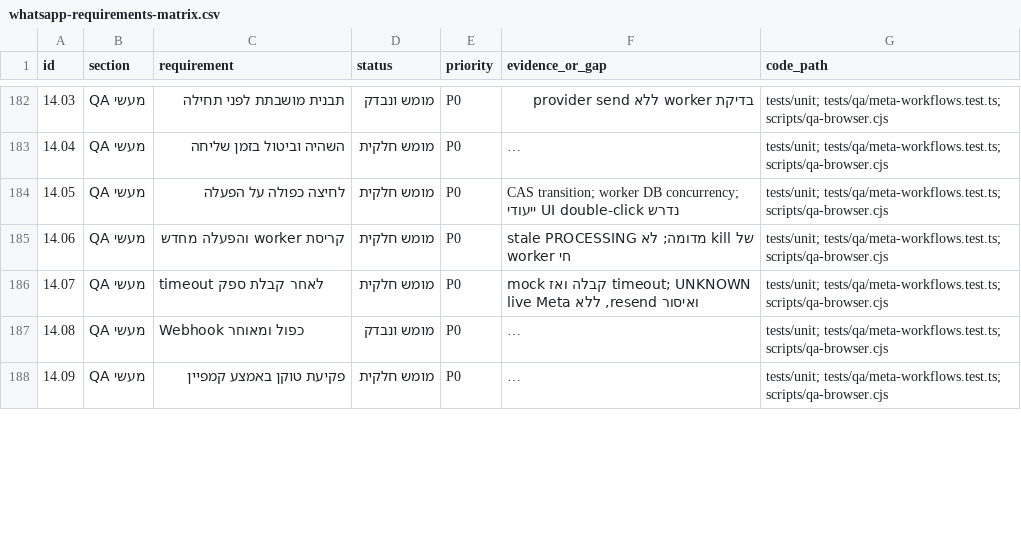
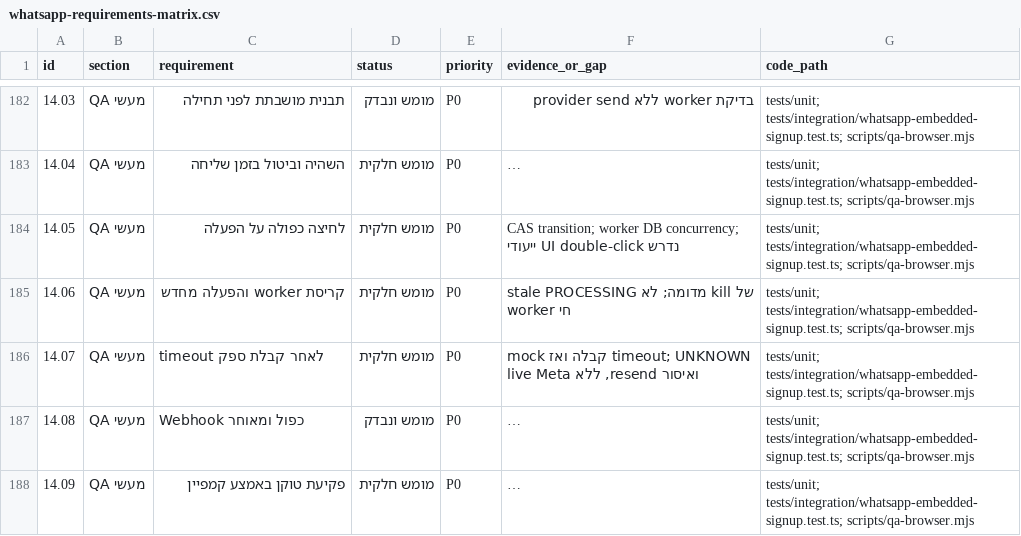
Before and after one commit to edencohen533-create/ultracrm, a CSV file: docs/qa/whatsapp-requirements-matrix.csv, drawn as a sheet; only a part is shown, gaps mark what is left out; long unchanged cells end in …; the diff covers the shown part only; the diff names each change by its address in the sheet, - before the commit and + after, or states it on an @@ line.

```diff
--- a/docs/qa/whatsapp-requirements-matrix.csv
+++ b/docs/qa/whatsapp-requirements-matrix.csv
-G182:G188 (code_path): tests/unit; tests/qa/meta-workflows.test.ts; scripts/qa-browser.cjs
+G182:G188 (code_path): tests/unit; tests/integration/whatsapp-embedded-signup.test.ts; scripts/qa-browser.mjs
```
Also changed, not shown: 82 edited cells elsewhere in this file, 59 other files.
